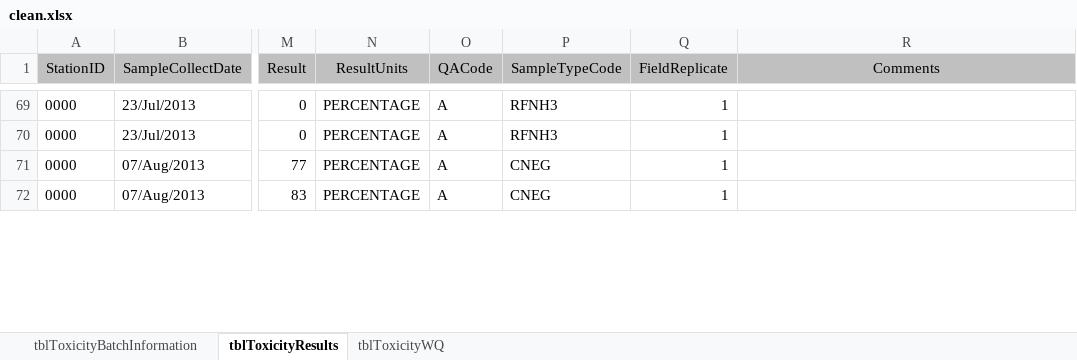
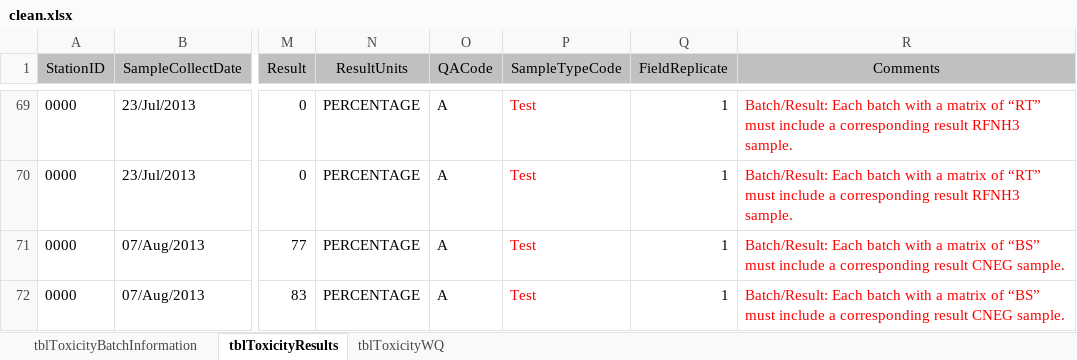
Before and after one commit to SCCWRP/Checker-Toxicity, an Excel workbook: clean.xlsx, sheet tblToxicityResults, drawn as a sheet; only a part is shown, gaps mark what is left out; values as stored, in another font and other column widths than the file's, no borders; the diff covers the shown part only; the diff names each change by its address in the sheet, - before the commit and + after, or states it on an @@ line.

```diff
--- a/clean.xlsx (sheet tblToxicityResults)
+++ b/clean.xlsx (sheet tblToxicityResults)
-P69:P70 (SampleTypeCode): RFNH3
+P69:P70 (SampleTypeCode): Test
-P69:P72 text colour: black
+P69:P72 text colour: #FF0000
-R69:R70 (Comments): (empty)
+R69:R70 (Comments): Batch/Result: Each batch with a matrix of “RT” must include a corresponding result RFNH3 sample.
-P71:P72 (SampleTypeCode): CNEG
+P71:P72 (SampleTypeCode): Test
-R71:R72 (Comments): (empty)
+R71:R72 (Comments): Batch/Result: Each batch with a matrix of “BS” must include a corresponding result CNEG sample.
```
Also changed, not shown: 1 added row, 103 edited cells and cell formats elsewhere in this sheet, sheet tblToxicityBatchInformation, sheet tblToxicityWQ, 3 other files.
